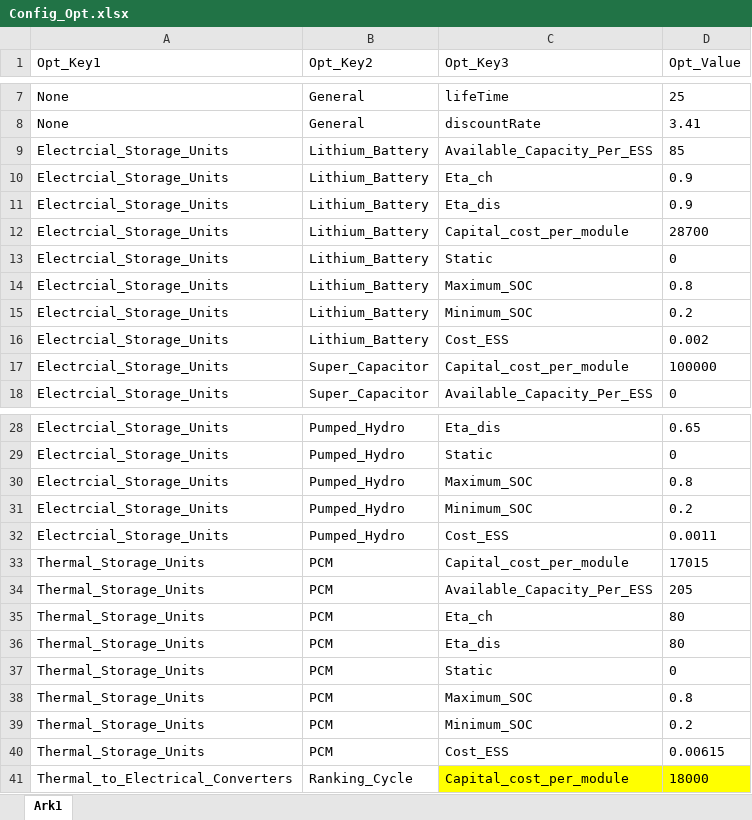
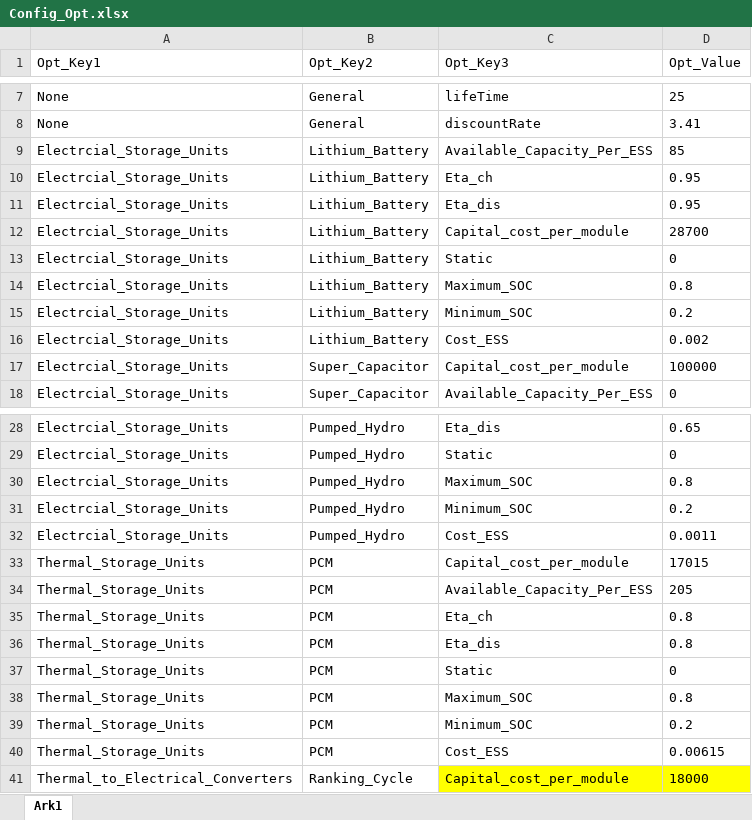
Before and after one commit to H2020-StoRIES/HES-REC-RC_ConfigInput, an Excel workbook: Config_Opt.xlsx, sheet Ark1, drawn as a sheet; only a part is shown, gaps mark what is left out; values as stored, in another font and other column widths than the file's, no borders; the diff names each change by its address in the sheet, - before the commit and + after, or states it on an @@ line.

```diff
--- a/Config_Opt.xlsx (sheet Ark1)
+++ b/Config_Opt.xlsx (sheet Ark1)
-D10:D11 (Opt_Value): 0.9
+D10:D11 (Opt_Value): 0.95
-D35:D36 (Opt_Value): 80
+D35:D36 (Opt_Value): 0.8
```
Also changed, not shown: 4 other files.
